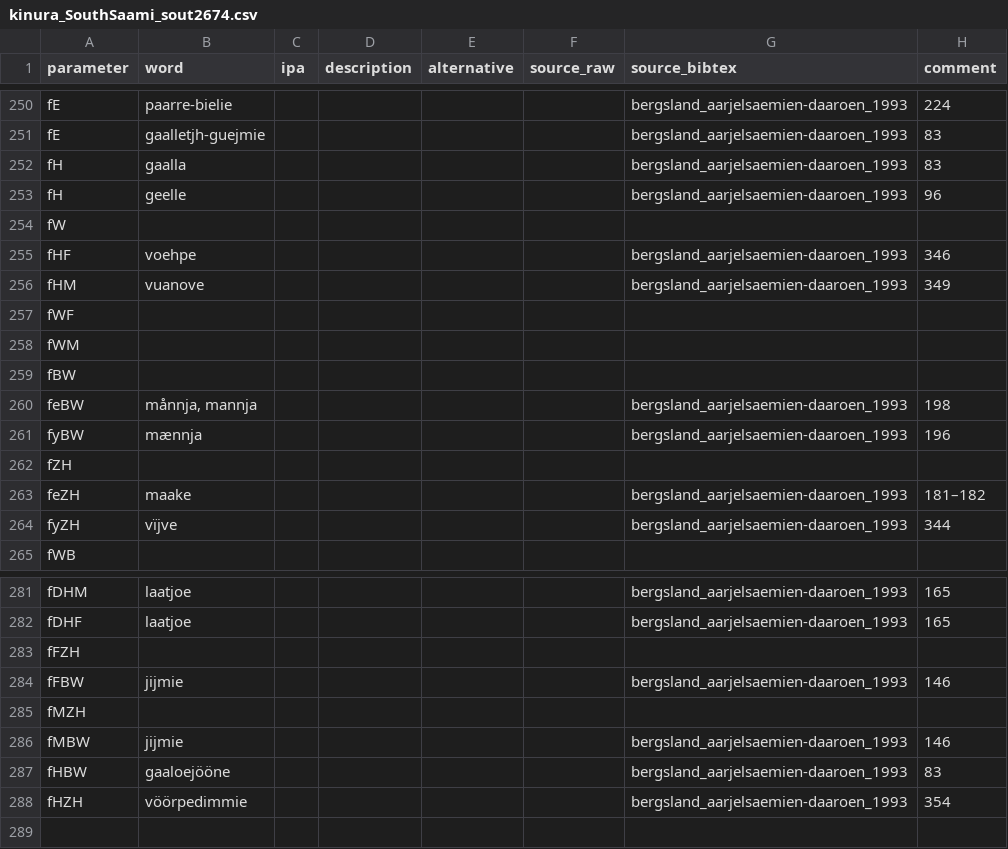
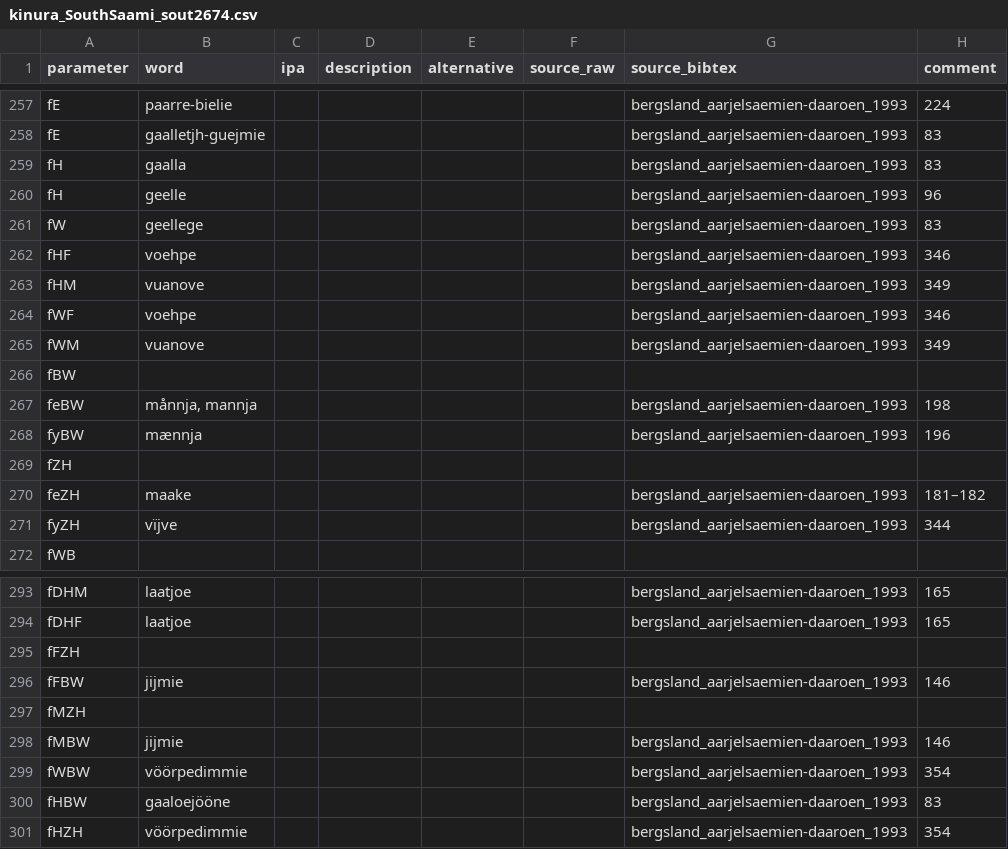
Before and after one commit to kinbank/kinura, a CSV file: kinbank/raw/Uralic/kinura_SouthSaami_sout2674.csv, drawn as a sheet; only a part is shown, gaps mark what is left out; removed rows and columns are numbered as before the commit, all else as after; the diff covers the shown part only; the diff names each change by its address in the sheet, - before the commit and + after, or states it on an @@ line.

```diff
--- a/kinbank/raw/Uralic/kinura_SouthSaami_sout2674.csv
+++ b/kinbank/raw/Uralic/kinura_SouthSaami_sout2674.csv
-row 254: fW
+row 261: fW | geellege |  |  |  |  | bergsland_aarjelsaemien-daaroen_1993 | 83
-row 257: fWF
-row 258: fWM
+row 264: fWF | voehpe |  |  |  |  | bergsland_aarjelsaemien-daaroen_1993 | 346
+row 265: fWM | vuanove |  |  |  |  | bergsland_aarjelsaemien-daaroen_1993 | 349
+row 299: fWBW | vöörpedimmie |  |  |  |  | bergsland_aarjelsaemien-daaroen_1993 | 354
```
Also changed, not shown: 15 added rows and 3 removed rows elsewhere in this file.
